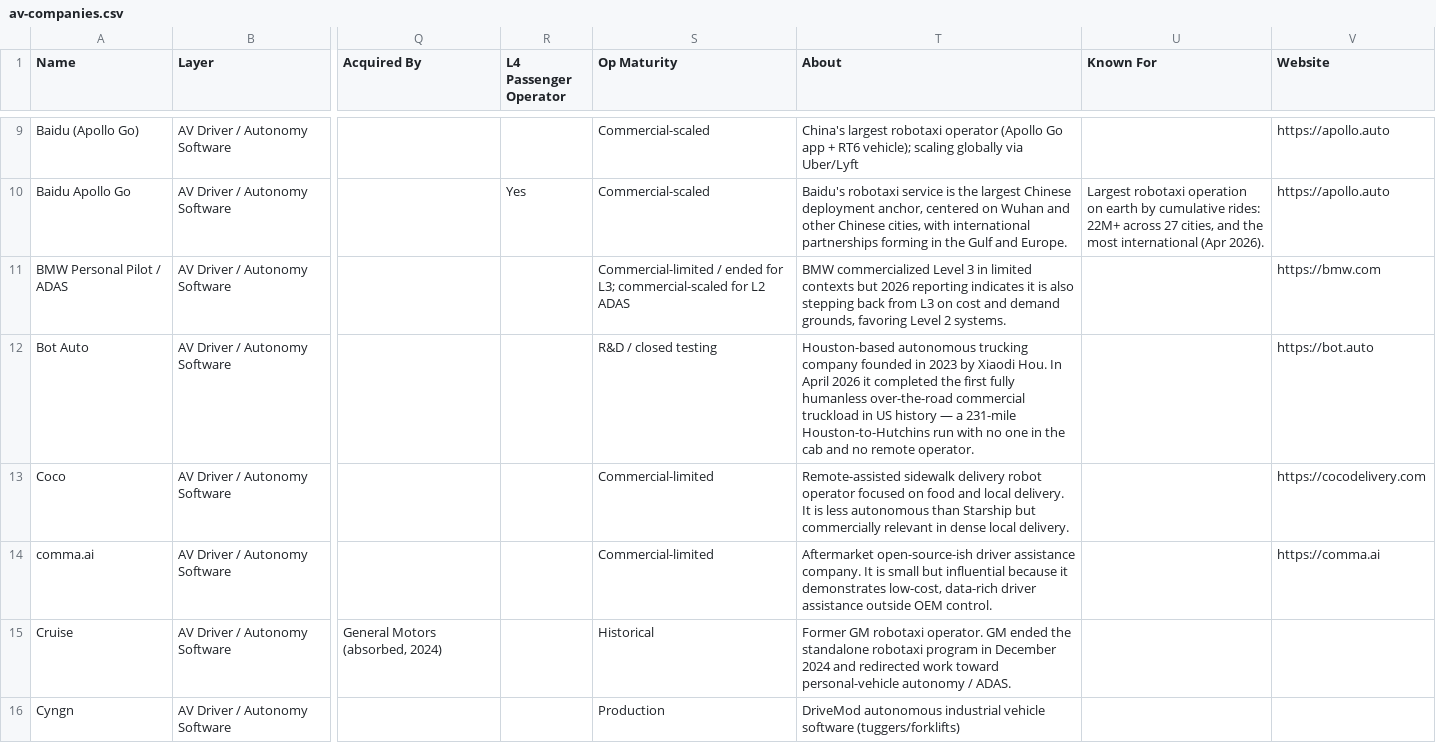
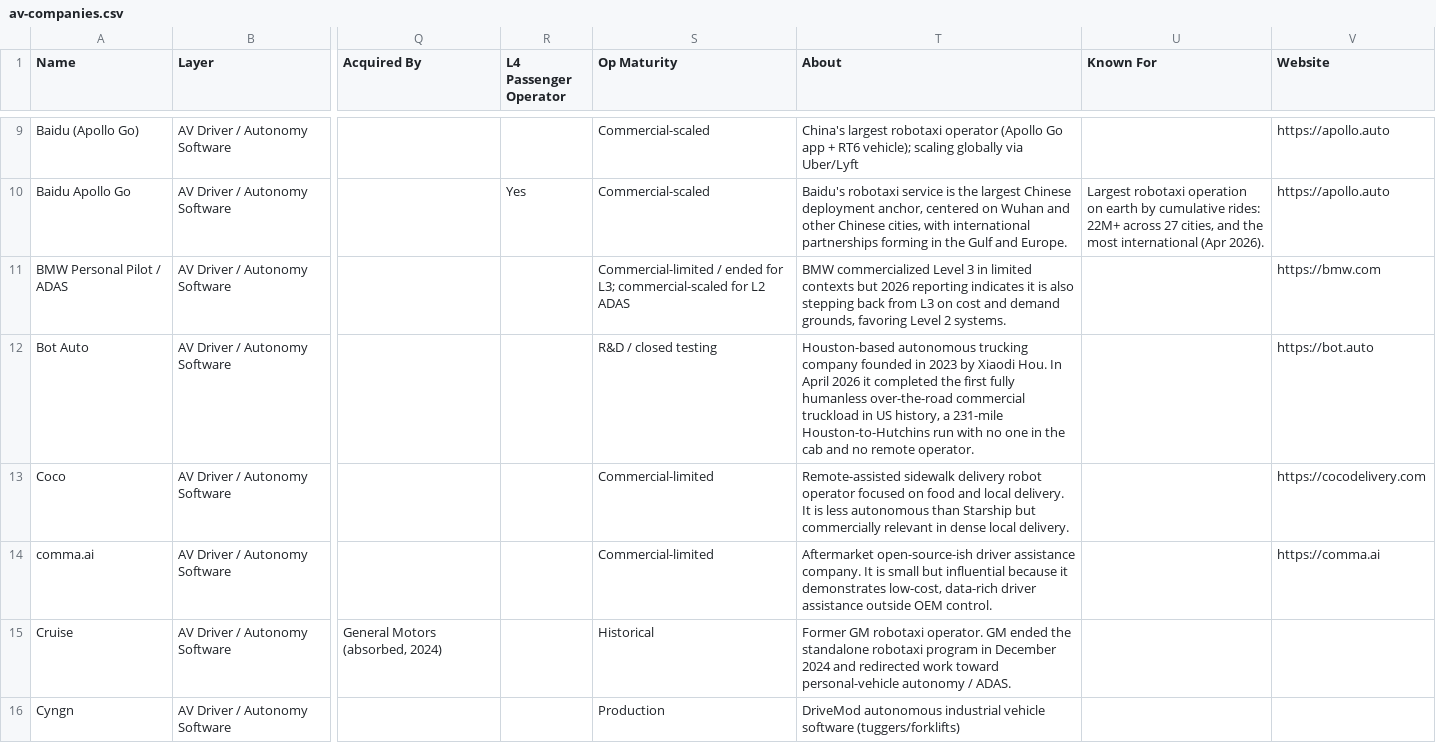
Before and after one commit to agyarek/av-ecosystem-map, a CSV file: data/av-companies.csv, drawn as a sheet; only a part is shown, gaps mark what is left out; the diff covers the shown part only; the diff names each change by its address in the sheet, - before the commit and + after, or states it on an @@ line.

```diff
--- a/data/av-companies.csv
+++ b/data/av-companies.csv
-T12 (About): …in US history — a 231-mile…
+T12 (About): …in US history, a 231-mile…
```
Also changed, not shown: 31 edited cells elsewhere in this file, 21 other files.
